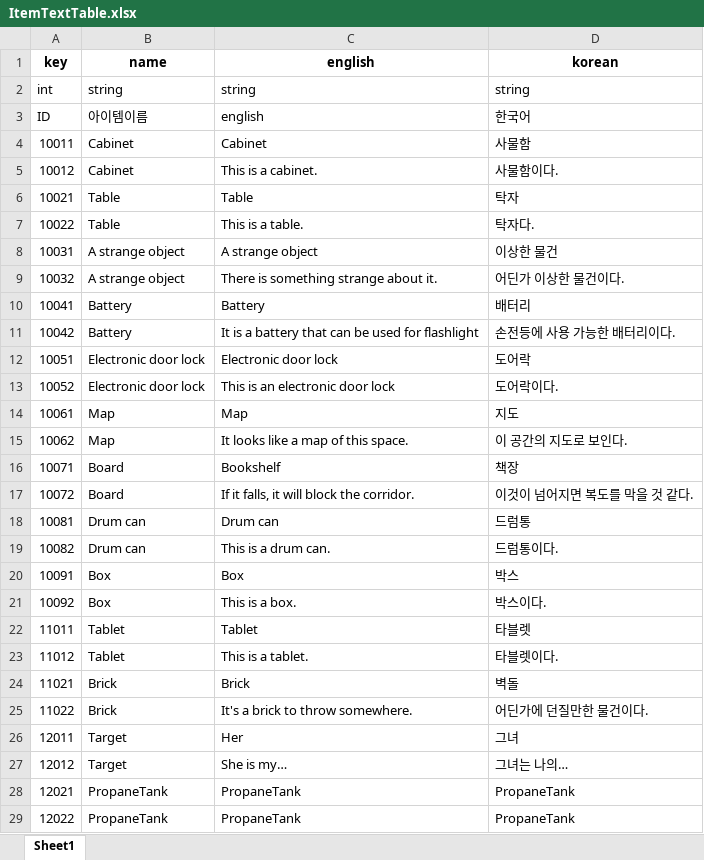
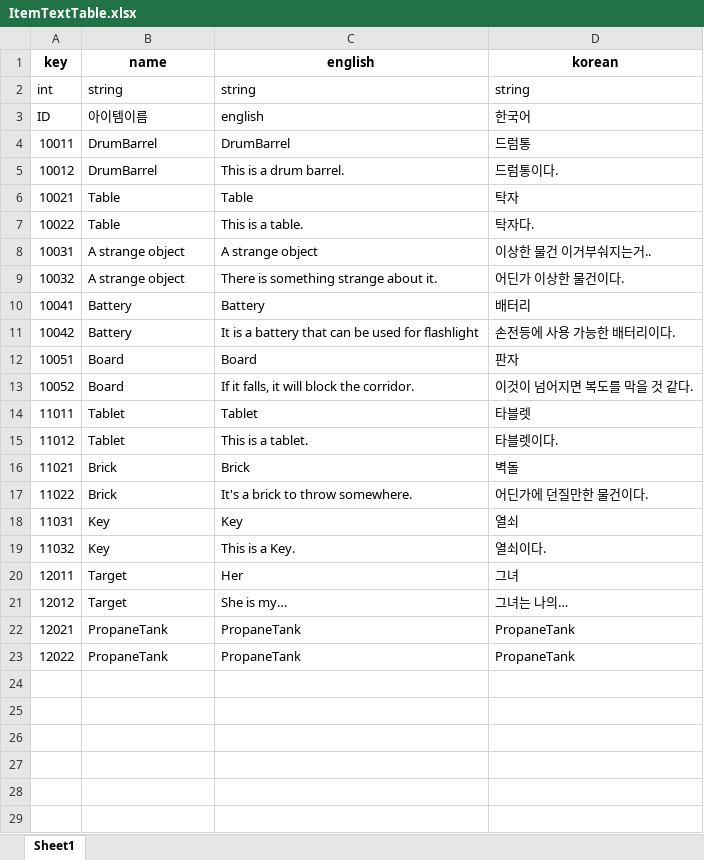
Before and after one commit to minsu454/Invisiphobia_NullPath, an Excel workbook: ExcelToJsonWizard-main/excel_files/ItemTextTable.xlsx, sheet Sheet1, drawn as a sheet; values as stored, in another font and other column widths than the file's, no borders; removed rows and columns are numbered as before the commit, all else as after; the diff names each change by its address in the sheet, - before the commit and + after, or states it on an @@ line.

Commit message:
[Update] ItemTable
삭제: Cabinet, Drum can, Box
추가: Key, Drum barrel

```diff
--- a/ExcelToJsonWizard-main/excel_files/ItemTextTable.xlsx (sheet Sheet1)
+++ b/ExcelToJsonWizard-main/excel_files/ItemTextTable.xlsx (sheet Sheet1)
-B4:B5 (name): Cabinet
+B4:B5 (name): DrumBarrel
-C4 (english): Cabinet
+C4 (english): DrumBarrel
-D4 (korean): 사물함
+D4 (korean): 드럼통
-C5 (english): This is a cabinet.
+C5 (english): This is a drum barrel.
-D5 (korean): 사물함이다.
+D5 (korean): 드럼통이다.
-D8 (korean): 이상한 물건
+D8 (korean): 이상한 물건 이거부숴지는거..
-B12:B13 (name): Electronic door lock
+B12:B13 (name): Board
-C12 (english): Electronic door lock
+C12 (english): Board
-D12 (korean): 도어락
+D12 (korean): 판자
-C13 (english): This is an electronic door lock
+C13 (english): If it falls, it will block the corridor.
-D13 (korean): 도어락이다.
+D13 (korean): 이것이 넘어지면 복도를 막을 것 같다.
-row 14: 10061 | Map | Map | 지도
-row 15: 10062 | Map | It looks like a map of this space. | 이 공간의 지도로 보인다.
-row 16: 10071 | Board | Bookshelf | 책장
-row 17: 10072 | Board | If it falls, it will block the corridor. | 이것이 넘어지면 복도를 막을 것 같다.
-row 18: 10081 | Drum can | Drum can | 드럼통
-row 19: 10082 | Drum can | This is a drum can. | 드럼통이다.
-row 20: 10091 | Box | Box | 박스
-row 21: 10092 | Box | This is a box. | 박스이다.
+row 18: 11031 | Key | Key | 열쇠
+row 19: 11032 | Key | This is a Key. | 열쇠이다.
```
Also changed, not shown: ExcelToJsonWizard-main/excel_files/ItemTable.xlsx, 2 other files.
